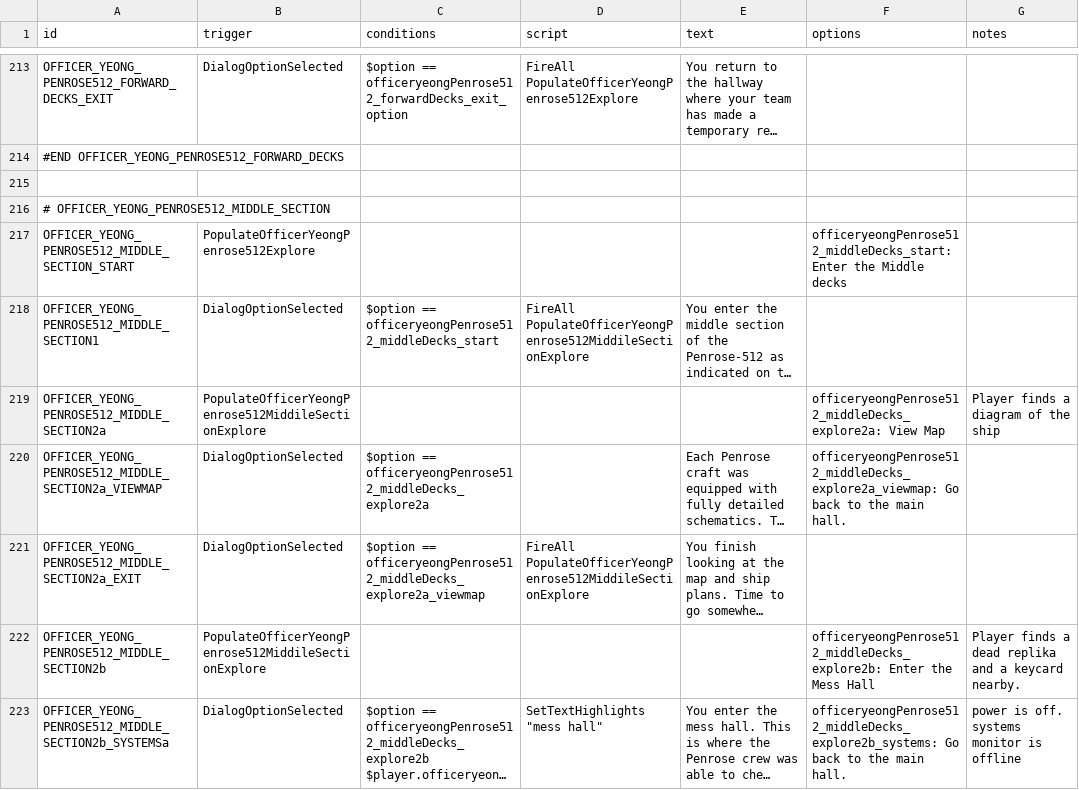
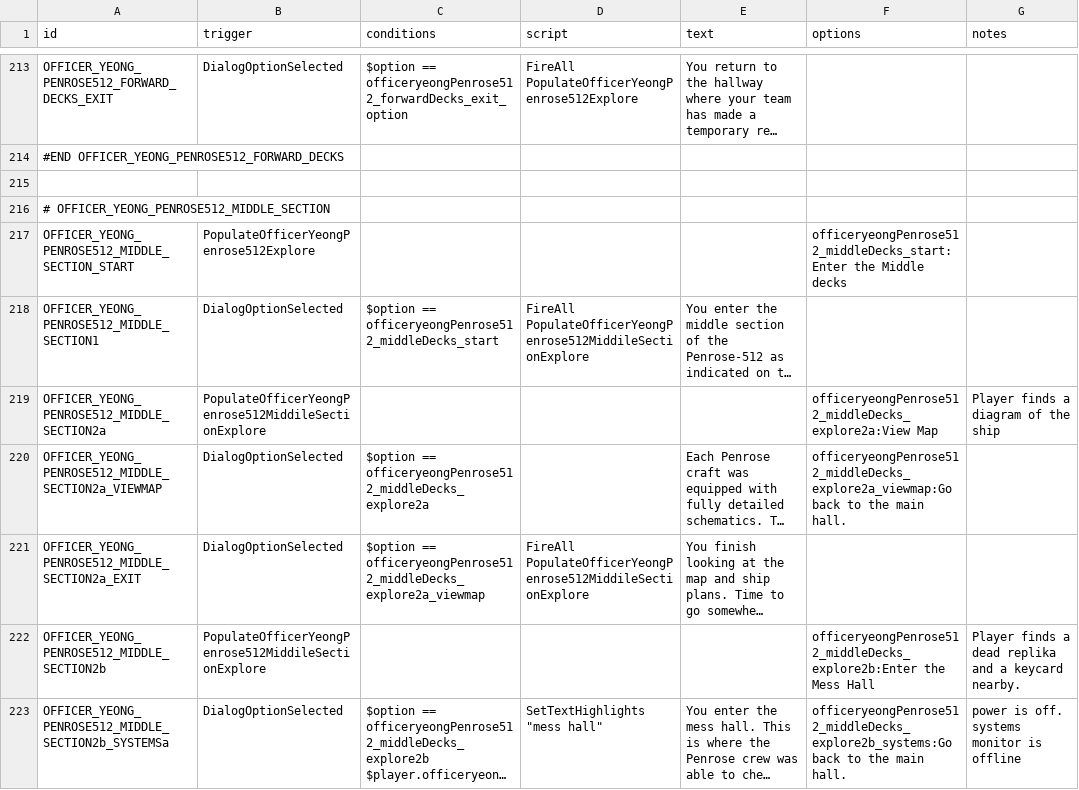
Before and after one commit to naslee2/SignalisMod, a CSV file: data/campaign/rules.csv, drawn as a sheet; only a part is shown, gaps mark what is left out; long unchanged cells end in …; the diff covers the shown part only; the diff names each change by its address in the sheet, - before the commit and + after, or states it on an @@ line.

```diff
--- a/data/campaign/rules.csv
+++ b/data/campaign/rules.csv
-F217 (options): officeryeongPenrose512_middleDecks_start: Enter the Middle…
+F217 (options): officeryeongPenrose512_middleDecks_start:Enter the Middle…
-F219 (options): officeryeongPenrose512_middleDecks_explore2a: View Map
+F219 (options): officeryeongPenrose512_middleDecks_explore2a:View Map
-F220 (options): officeryeongPenrose512_middleDecks_explore2a_viewmap: Go back to…
+F220 (options): officeryeongPenrose512_middleDecks_explore2a_viewmap:Go back to…
-F222 (options): officeryeongPenrose512_middleDecks_explore2b: Enter the Mess…
+F222 (options): officeryeongPenrose512_middleDecks_explore2b:Enter the Mess…
-F223 (options): officeryeongPenrose512_middleDecks_explore2b_systems: Go back to…
+F223 (options): officeryeongPenrose512_middleDecks_explore2b_systems:Go back to…
```
Also changed, not shown: 10 added rows, 1 removed row and 162 edited cells elsewhere in this file.
